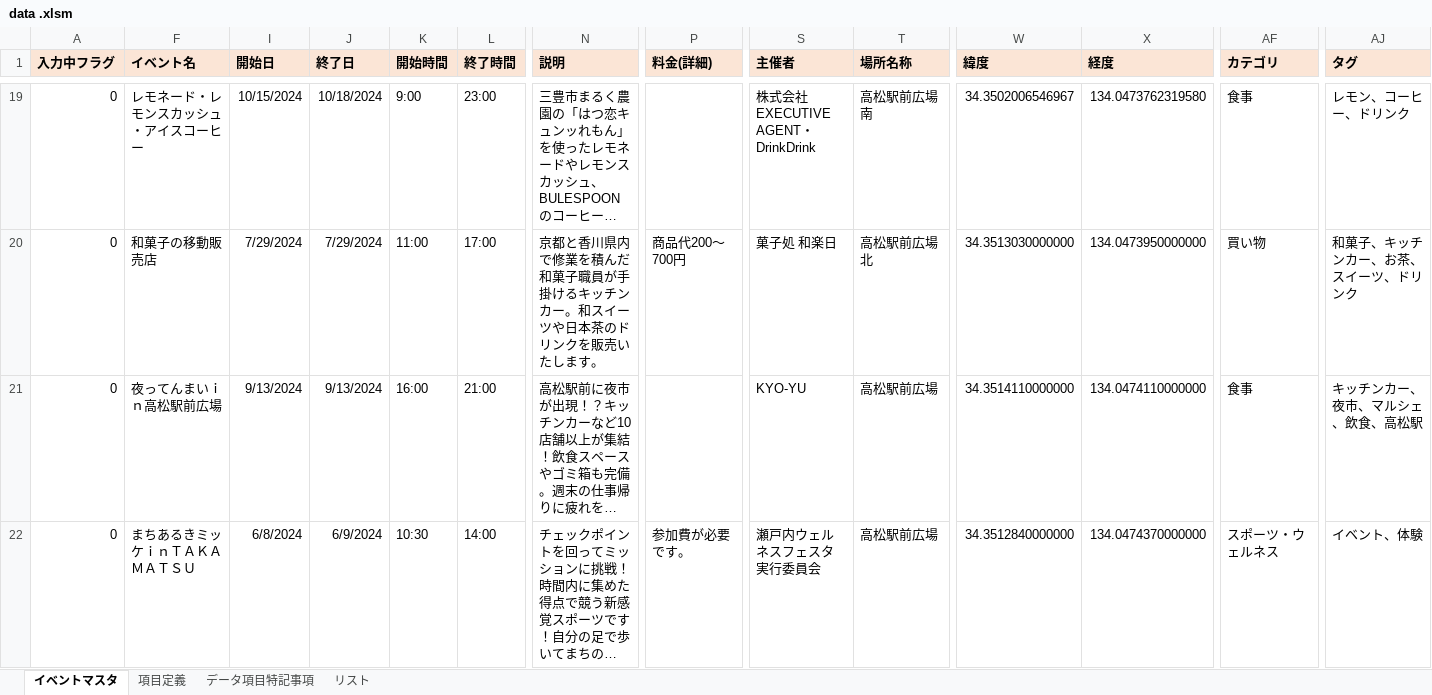
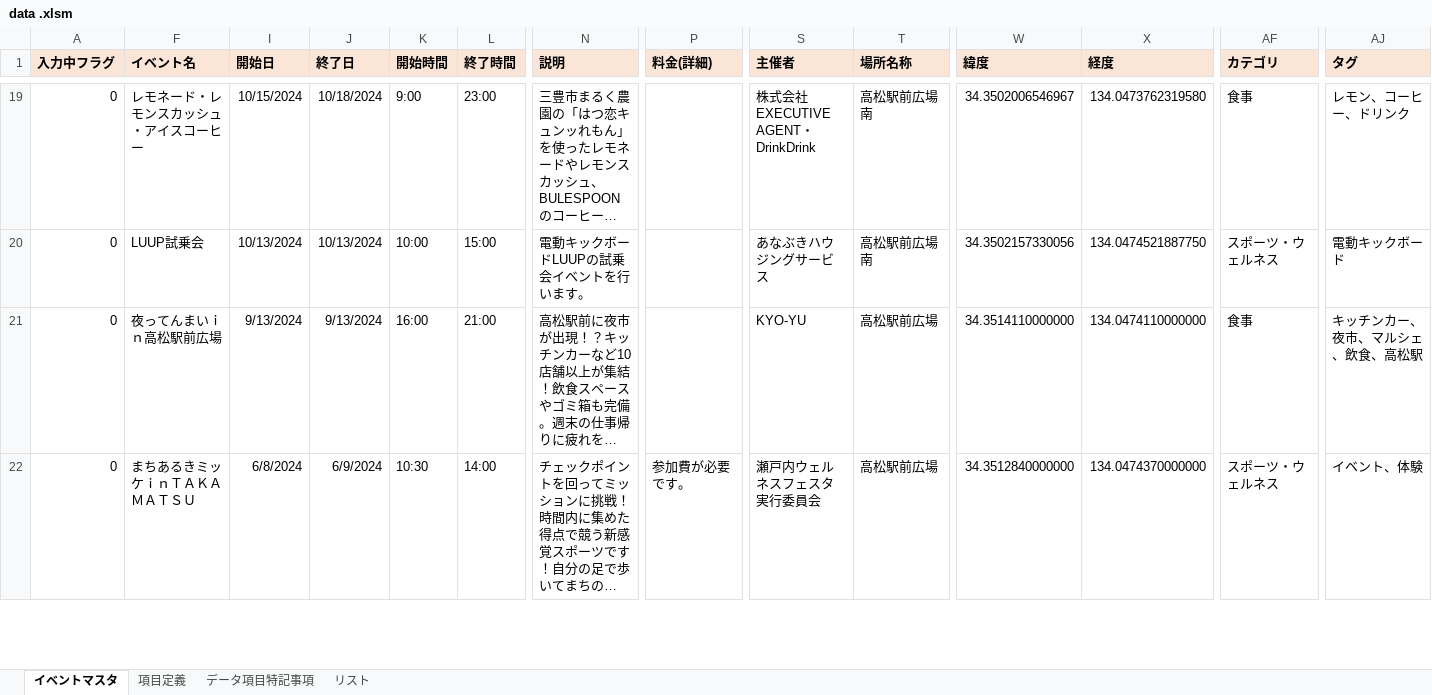
Before and after one commit to takamatsu-city/takamatsu-event-map, an Excel workbook: data .xlsm, sheet イベントマスタ, drawn as a sheet; only a part is shown, gaps mark what is left out; long unchanged cells end in …; values as stored, in another font and other column widths than the file's, no borders; conditional formats not drawn; the diff covers the shown part only; the diff names each change by its address in the sheet, - before the commit and + after, or states it on an @@ line.

Commit message:
イベントマスタデータを更新

```diff
--- a/data .xlsm (sheet イベントマスタ)
+++ b/data .xlsm (sheet イベントマスタ)
-F20 (イベント名): 和菓子の移動販売店
+F20 (イベント名): LUUP試乗会
-I20 (開始日): 7/29/2024
+I20 (開始日): 10/13/2024
-J20 (終了日): 7/29/2024
+J20 (終了日): 10/13/2024
-K20 (開始時間): 11:00
+K20 (開始時間): 10:00
-L20 (終了時間): 17:00
+L20 (終了時間): 15:00
-N20 (説明): 京都と香川県内で修業を積んだ和菓子職員が手掛けるキッチンカー。和スイーツや日本茶のドリンクを販売いたします。
+N20 (説明): 電動キックボードLUUPの試乗会イベントを行います。
-P20 (料金(詳細)): 商品代200～700円
+P20 (料金(詳細)): (empty)
-S20 (主催者): 菓子処 和楽日
+S20 (主催者): あなぶきハウジングサービス
-T20 (場所名称): 高松駅前広場北
+T20 (場所名称): 高松駅前広場南
-W20 (緯度): 34.3513030000000
+W20 (緯度): 34.3502157330056
-X20 (経度): 134.0473950000000
+X20 (経度): 134.0474521887750
-AF20 (カテゴリ): 買い物
+AF20 (カテゴリ): スポーツ・ウェルネス
-AJ20 (タグ): 和菓子、キッチンカー、お茶、スイーツ、ドリンク
+AJ20 (タグ): 電動キックボード
```
Also changed, not shown: 24 edited cells elsewhere in this sheet.
